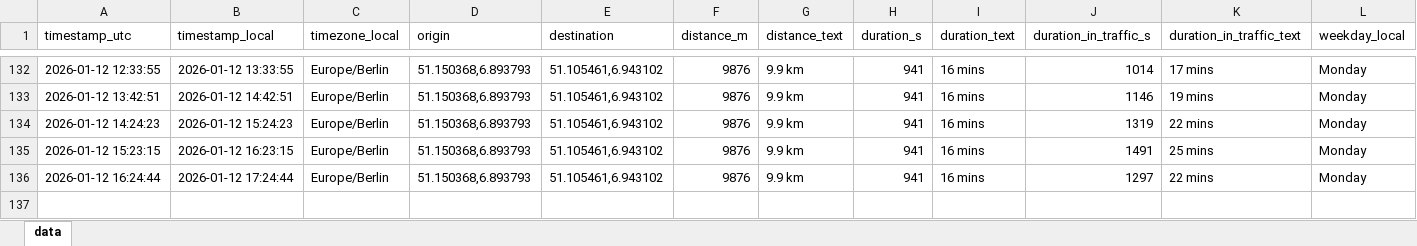
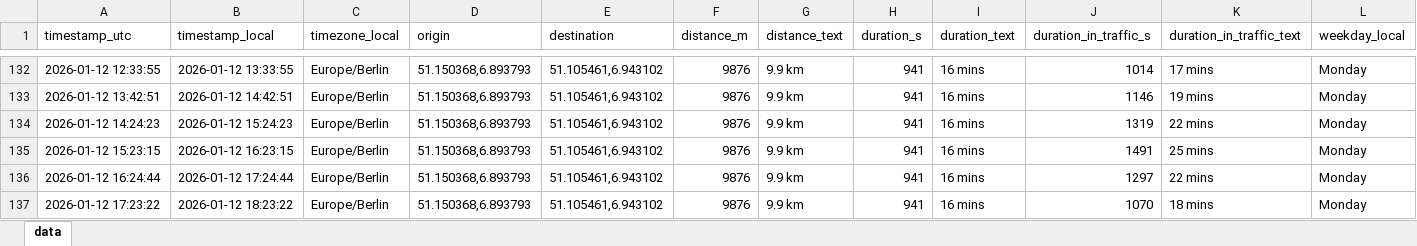
Before and after one commit to tobigrabosch-sketch/Fahrzeiten_new, an Excel workbook: data/travel_times.xlsx, sheet data, drawn as a sheet; only a part is shown, gaps mark what is left out; values as stored, in another font and other column widths than the file's, no borders; rows hold the shown columns only; the diff names each change by its address in the sheet, - before the commit and + after, or states it on an @@ line.

```diff
--- a/data/travel_times.xlsx (sheet data)
+++ b/data/travel_times.xlsx (sheet data)
+row 137: 2026-01-12 17:23:22 | 2026-01-12 18:23:22 | Europe/Berlin | 51.150368,6.893793 | 51.105461,6.943102 | 9876 | 9.9 km | 941 | 16 mins | 1070 | 18 mins | Monday
```
Also changed, not shown: 1 other file.
